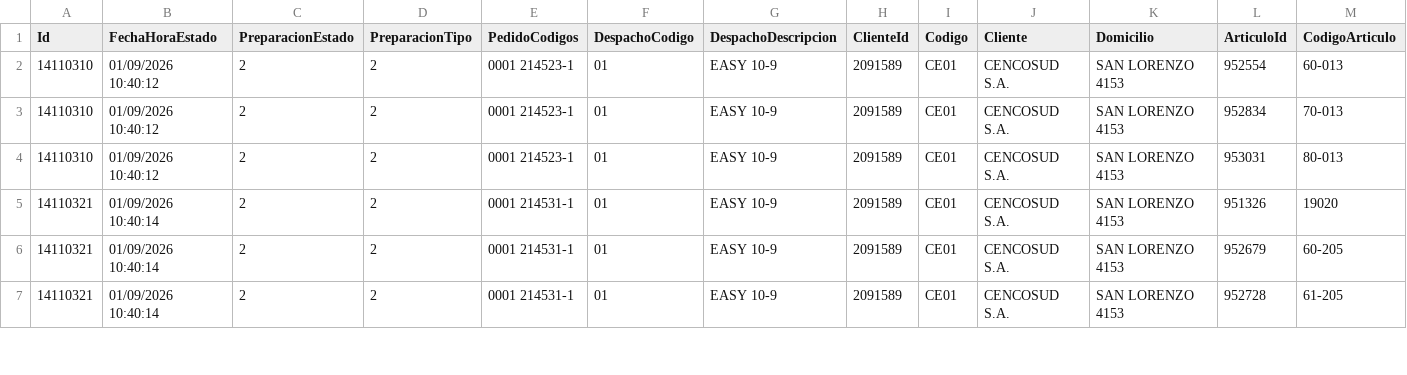
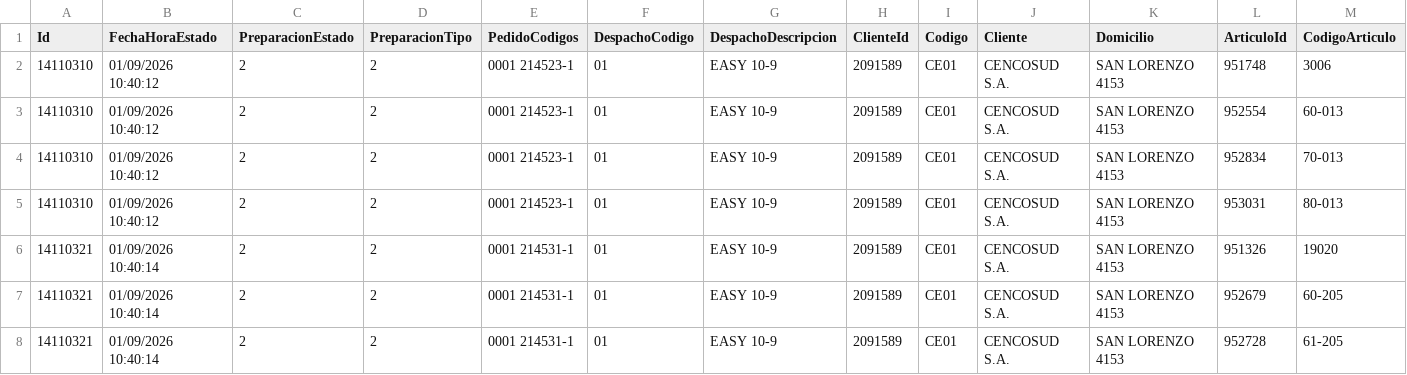
Before and after one commit to IvanGoyena/Logistica-Peirano, a CSV file: Data_WMS/Filtrar Preparacion Septiembre 2026.csv, drawn as a sheet; only a part is shown; rows hold the shown columns only; the diff names each change by its address in the sheet, - before the commit and + after, or states it on an @@ line.

Commit message:
Actualización automática WMS - Filtrar Preparacion - 01/09/2026 14:49:13

```diff
--- a/Data_WMS/Filtrar Preparacion Septiembre 2026.csv
+++ b/Data_WMS/Filtrar Preparacion Septiembre 2026.csv
+row 2: 14110310 | 01/09/2026 10:40:12 | 2 | 2 | 0001 214523-1 | 01 | EASY 10-9 | 2091589 | CE01 | CENCOSUD S.A. | SAN LORENZO 4153 | 951748 | 3006
```
